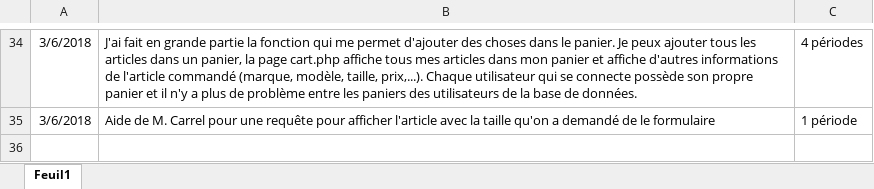
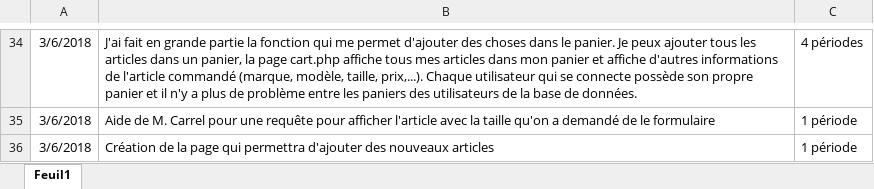
Before and after one commit to JeremyGfeller/Pre-TPi, an Excel workbook: Documentation/Journal_de_bord.xlsx, sheet Feuil1, drawn as a sheet; only a part is shown, gaps mark what is left out; values as stored, in another font and other column widths than the file's, no borders; the diff names each change by its address in the sheet, - before the commit and + after, or states it on an @@ line.

Commit message:
Rédaction du journal de travail

```diff
--- a/Documentation/Journal_de_bord.xlsx (sheet Feuil1)
+++ b/Documentation/Journal_de_bord.xlsx (sheet Feuil1)
+row 36: 3/6/2018 | Création de la page qui permettra d'ajouter des nouveaux articles | 1 période
```
